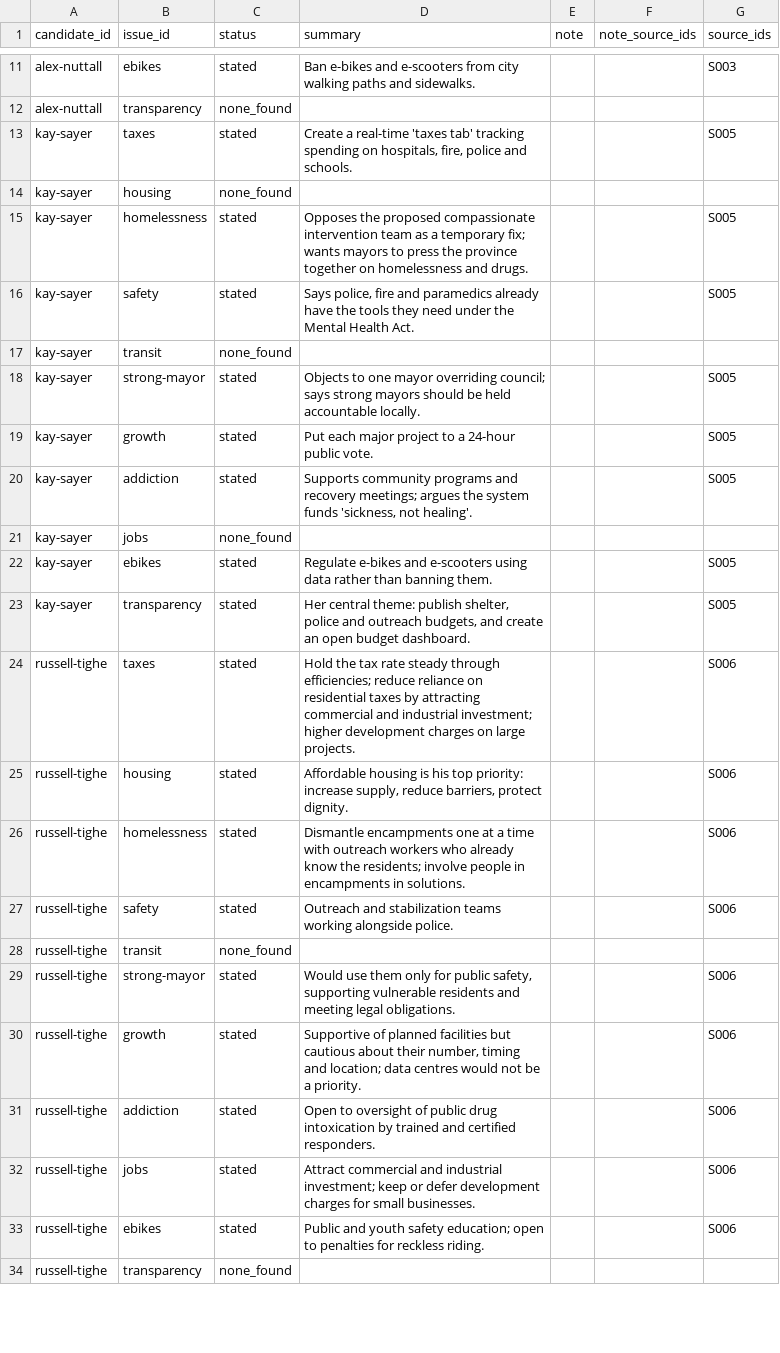
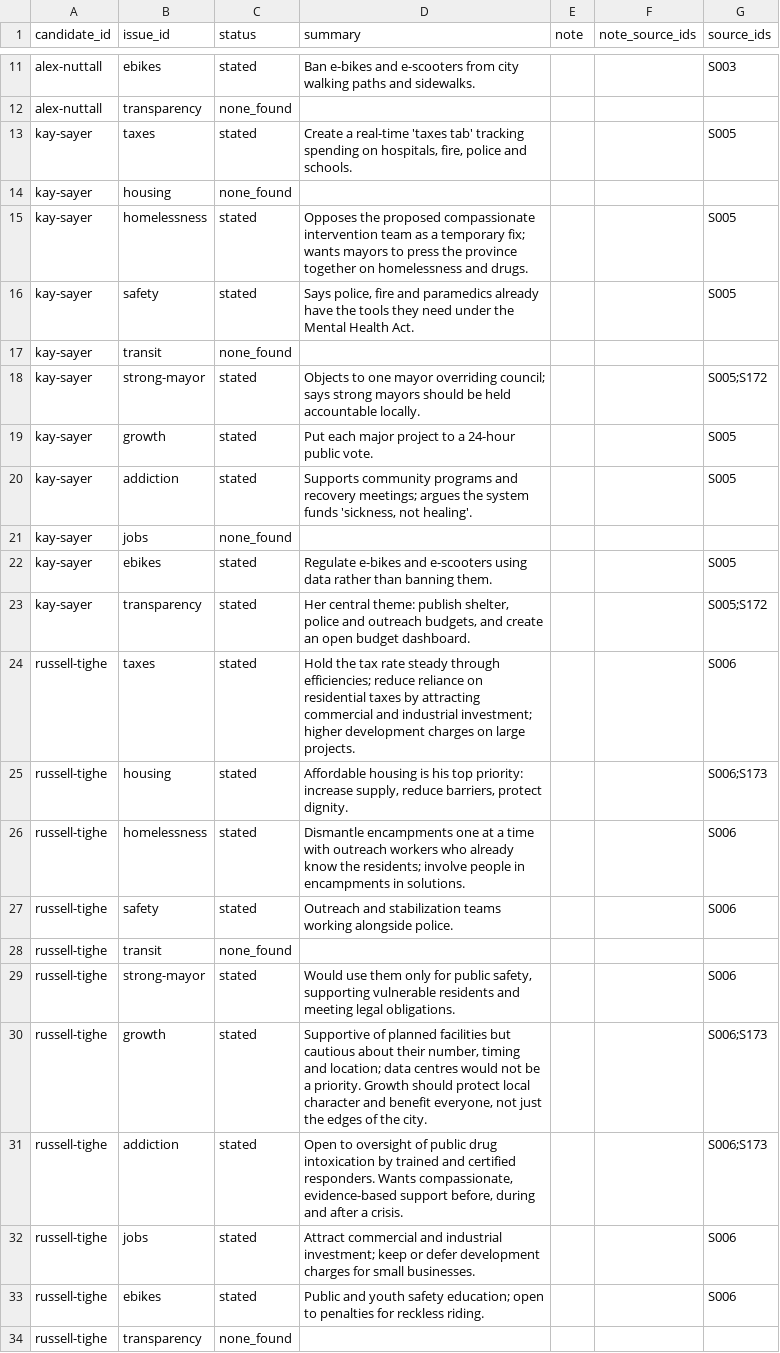
Before and after one commit to tenonic/barrie-election-2026, a CSV file: data/positions.csv, drawn as a sheet; only a part is shown, gaps mark what is left out; the diff covers the shown part only.

```diff
--- a/data/positions.csv
+++ b/data/positions.csv
@@ -17,3 +17,3 @@ kay-sayer,safety,stated,"Says police, fire and paramedics already have the tools
 kay-sayer,transit,none_found,,,,
-kay-sayer,strong-mayor,stated,Objects to one mayor overriding council; says strong mayors should be held accountable locally.,,,S005
+kay-sayer,strong-mayor,stated,Objects to one mayor overriding council; says strong mayors should be held accountable locally.,,,S005;S172
 kay-sayer,growth,stated,Put each major project to a 24-hour public vote.,,,S005
@@ -22,5 +22,5 @@ kay-sayer,jobs,none_found,,,,
 kay-sayer,ebikes,stated,Regulate e-bikes and e-scooters using data rather than banning them.,,,S005
-kay-sayer,transparency,stated,"Her central theme: publish shelter, police and outreach budgets, and create an open budget dashboard.",,,S005
+kay-sayer,transparency,stated,"Her central theme: publish shelter, police and outreach budgets, and create an open budget dashboard.",,,S005;S172
 russell-tighe,taxes,stated,Hold the tax rate steady through efficiencies; reduce reliance on residential taxes by attracting commercial and industrial investment; higher development charges on large projects.,,,S006
-russell-tighe,housing,stated,"Affordable housing is his top priority: increase supply, reduce barriers, protect dignity.",,,S006
+russell-tighe,housing,stated,"Affordable housing is his top priority: increase supply, reduce barriers, protect dignity.",,,S006;S173
 russell-tighe,homelessness,stated,Dismantle encampments one at a time with outreach workers who already know the residents; involve people in encampments in solutions.,,,S006
@@ -29,4 +29,4 @@ russell-tighe,transit,none_found,,,,
 russell-tighe,strong-mayor,stated,"Would use them only for public safety, supporting vulnerable residents and meeting legal obligations.",,,S006
-russell-tighe,growth,stated,"Supportive of planned facilities but cautious about their number, timing and location; data centres would not be a priority.",,,S006
-russell-tighe,addiction,stated,Open to oversight of public drug intoxication by trained and certified responders.,,,S006
+russell-tighe,growth,stated,"Supportive of planned facilities but cautious about their number, timing and location; data centres would not be a priority. Growth should protect local character and benefit everyone, not just the edges of the city.",,,S006;S173
+russell-tighe,addiction,stated,"Open to oversight of public drug intoxication by trained and certified responders. Wants compassionate, evidence-based support before, during and after a crisis.",,,S006;S173
 russell-tighe,jobs,stated,Attract commercial and industrial investment; keep or defer development charges for small businesses.,,,S006
```
Also changed, not shown: 38 edited cells elsewhere in this file, data/candidates.csv, data/sources.csv, 1 other file.
